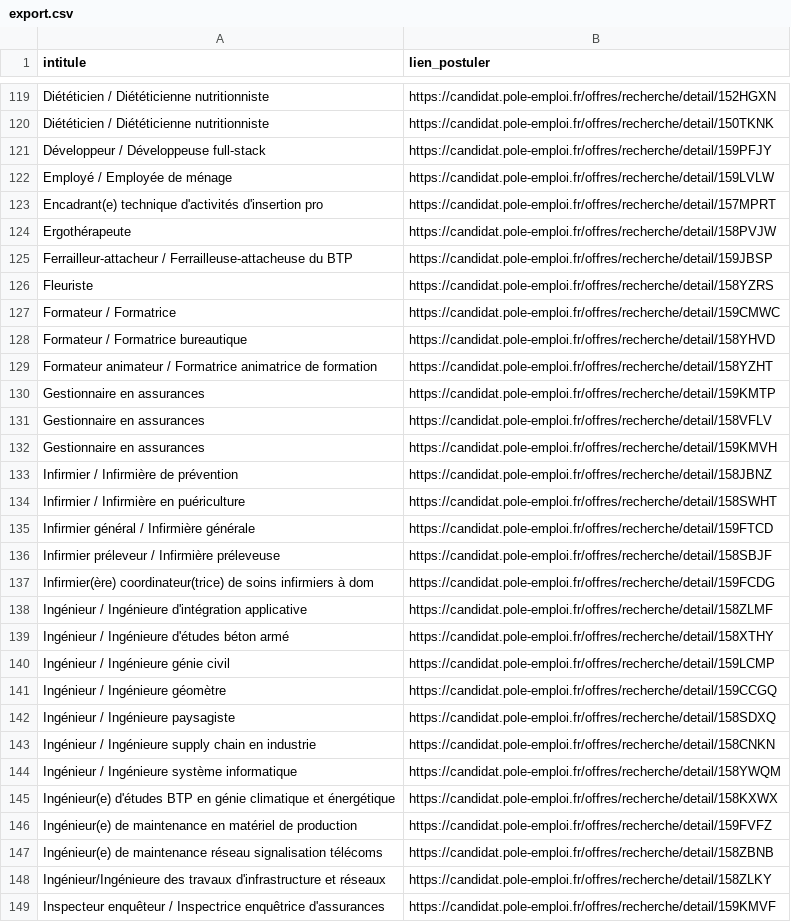
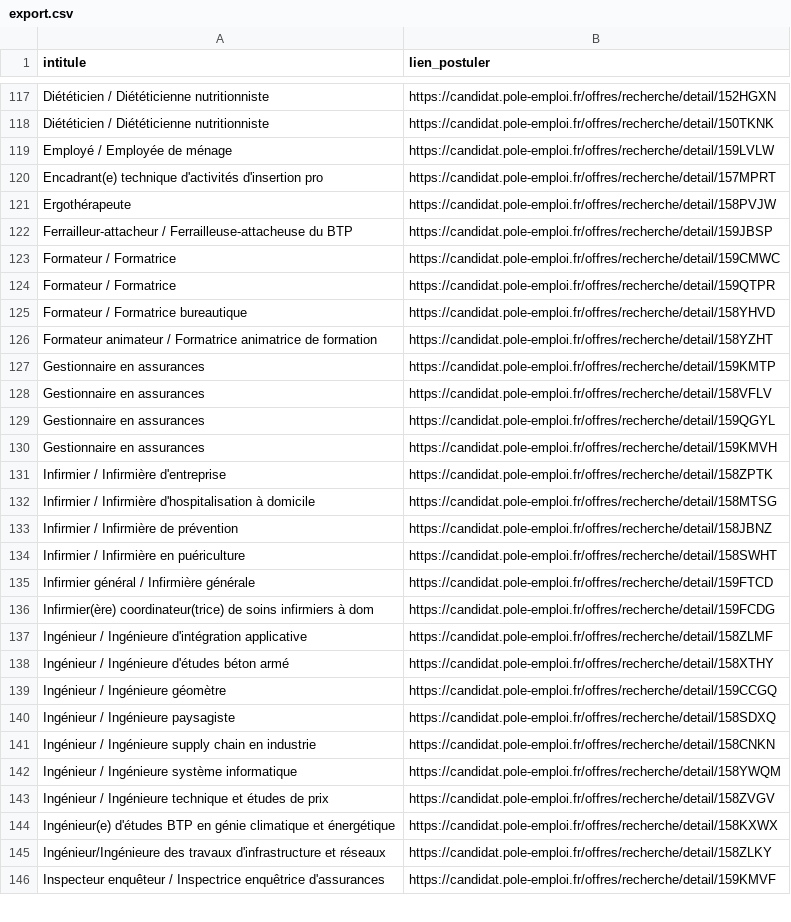
Before and after one commit to libkhadir/stats-tension-emploi-france, a CSV file: export.csv, drawn as a sheet; only a part is shown, gaps mark what is left out; removed rows and columns are numbered as before the commit, all else as after; the diff covers the shown part only; the diff names each change by its address in the sheet, - before the commit and + after, or states it on an @@ line.

Commit message:
feat: add results

```diff
--- a/export.csv
+++ b/export.csv
-row 121: Développeur / Développeuse full-stack | https://candidat.pole-emploi.fr/offres/recherche/detail/159PFJY
-row 126: Fleuriste | https://candidat.pole-emploi.fr/offres/recherche/detail/158YZRS
+row 124: Formateur / Formatrice | https://candidat.pole-emploi.fr/offres/recherche/detail/159QTPR
+row 129: Gestionnaire en assurances | https://candidat.pole-emploi.fr/offres/recherche/detail/159QGYL
+row 131: Infirmier / Infirmière d'entreprise | https://candidat.pole-emploi.fr/offres/recherche/detail/158ZPTK
+row 132: Infirmier / Infirmière d'hospitalisation à domicile | https://candidat.pole-emploi.fr/offres/recherche/detail/158MTSG
-row 136: Infirmier préleveur / Infirmière préleveuse | https://candidat.pole-emploi.fr/offres/recherche/detail/158SBJF
-row 140: Ingénieur / Ingénieure génie civil | https://candidat.pole-emploi.fr/offres/recherche/detail/159LCMP
+row 143: Ingénieur / Ingénieure technique et études de prix | https://candidat.pole-emploi.fr/offres/recherche/detail/158ZVGV
-row 146: Ingénieur(e) de maintenance en matériel de production | https://candidat.pole-emploi.fr/offres/recherche/detail/159FVFZ
-row 147: Ingénieur(e) de maintenance réseau signalisation télécoms | https://candidat.pole-emploi.fr/offres/recherche/detail/158ZBNB
```
Also changed, not shown: 26 added rows, 26 removed rows and 3 edited cells elsewhere in this file.
